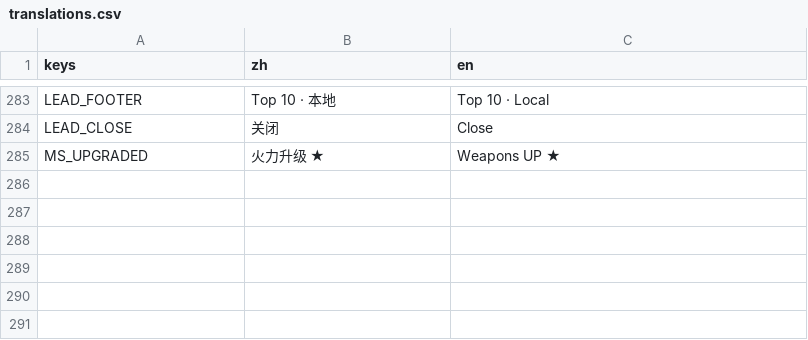
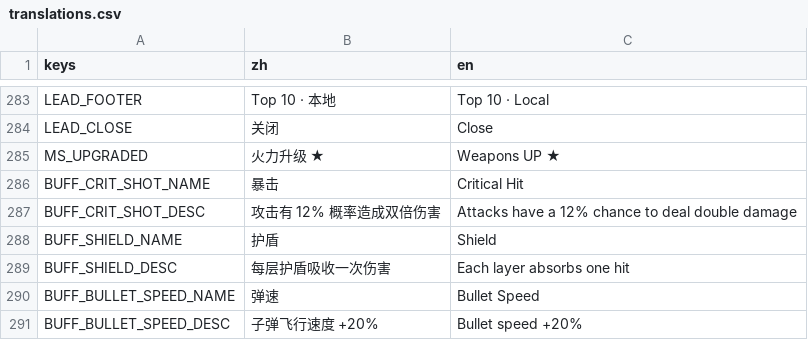
Before and after one commit to NeverToEver/InfiAir, a CSV file: data/translations.csv, drawn as a sheet; only a part is shown, gaps mark what is left out.

Commit message:
feat: 新 buff×3——暴击 crit_shot(12%/层 ×2 伤)/护盾 shield(每层吸收一次)/弹速 bullet_speed(+20%/层);GameState.consume_buff 层消耗 API(content evolution 1.1-1.3)

```diff
--- a/data/translations.csv
+++ b/data/translations.csv
@@ -307 +307,7 @@ LEAD_CLOSE,"关闭","Close"
 MS_UPGRADED,"火力升级 ★","Weapons UP ★"
+BUFF_CRIT_SHOT_NAME,"暴击","Critical Hit"
+BUFF_CRIT_SHOT_DESC,"攻击有 12% 概率造成双倍伤害","Attacks have a 12% chance to deal double damage"
+BUFF_SHIELD_NAME,"护盾","Shield"
+BUFF_SHIELD_DESC,"每层护盾吸收一次伤害","Each layer absorbs one hit"
+BUFF_BULLET_SPEED_NAME,"弹速","Bullet Speed"
+BUFF_BULLET_SPEED_DESC,"子弹飞行速度 +20%","Bullet speed +20%"
```
Also changed, not shown: 8 other files.
